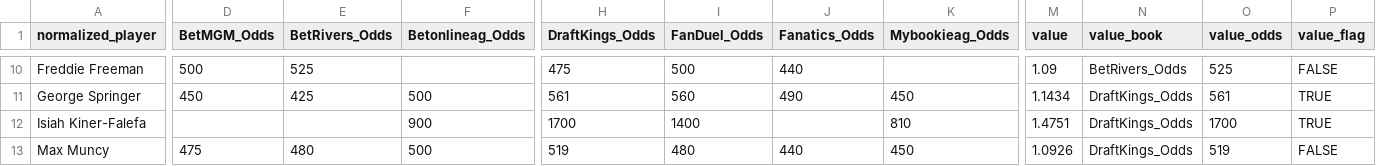
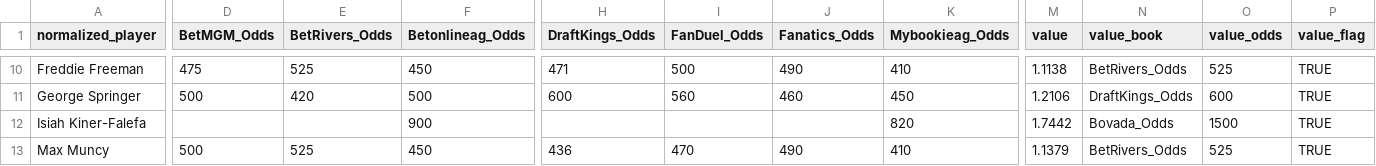
Before and after one commit to chris-fisher-llc/tail-wing, a CSV file: matched_output.csv, drawn as a sheet; only a part is shown, gaps mark what is left out; the diff covers the shown part only; the diff names each change by its address in the sheet, - before the commit and + after, or states it on an @@ line.

```diff
--- a/matched_output.csv
+++ b/matched_output.csv
-D10 (BetMGM_Odds): 500
+D10 (BetMGM_Odds): 475
-F10 (Betonlineag_Odds): (empty)
+F10 (Betonlineag_Odds): 450
-H10 (DraftKings_Odds): 475
+H10 (DraftKings_Odds): 471
-J10 (Fanatics_Odds): 440
+J10 (Fanatics_Odds): 490
-K10 (Mybookieag_Odds): (empty)
+K10 (Mybookieag_Odds): 410
-M10 (value): 1.09
+M10 (value): 1.1138
-P10 (value_flag): FALSE
+P10 (value_flag): TRUE
-D11 (BetMGM_Odds): 450
+D11 (BetMGM_Odds): 500
-E11 (BetRivers_Odds): 425
+E11 (BetRivers_Odds): 420
-H11 (DraftKings_Odds): 561
+H11 (DraftKings_Odds): 600
-J11 (Fanatics_Odds): 490
+J11 (Fanatics_Odds): 460
-M11 (value): 1.1434
+M11 (value): 1.2106
-O11 (value_odds): 561
+O11 (value_odds): 600
-H12 (DraftKings_Odds): 1700
+H12 (DraftKings_Odds): (empty)
-I12 (FanDuel_Odds): 1400
+I12 (FanDuel_Odds): (empty)
-K12 (Mybookieag_Odds): 810
+K12 (Mybookieag_Odds): 820
-M12 (value): 1.4751
+M12 (value): 1.7442
-N12 (value_book): DraftKings_Odds
+N12 (value_book): Bovada_Odds
-O12 (value_odds): 1700
+O12 (value_odds): 1500
-D13 (BetMGM_Odds): 475
+D13 (BetMGM_Odds): 500
-E13 (BetRivers_Odds): 480
+E13 (BetRivers_Odds): 525
-F13 (Betonlineag_Odds): 500
+F13 (Betonlineag_Odds): 450
-H13 (DraftKings_Odds): 519
+H13 (DraftKings_Odds): 436
-I13 (FanDuel_Odds): 480
+I13 (FanDuel_Odds): 470
-J13 (Fanatics_Odds): 440
+J13 (Fanatics_Odds): 490
-K13 (Mybookieag_Odds): 450
+K13 (Mybookieag_Odds): 410
-M13 (value): 1.0926
+M13 (value): 1.1379
-N13 (value_book): DraftKings_Odds
+N13 (value_book): BetRivers_Odds
-O13 (value_odds): 519
+O13 (value_odds): 525
-P13 (value_flag): FALSE
+P13 (value_flag): TRUE
```
Also changed, not shown: 124 edited cells elsewhere in this file.
